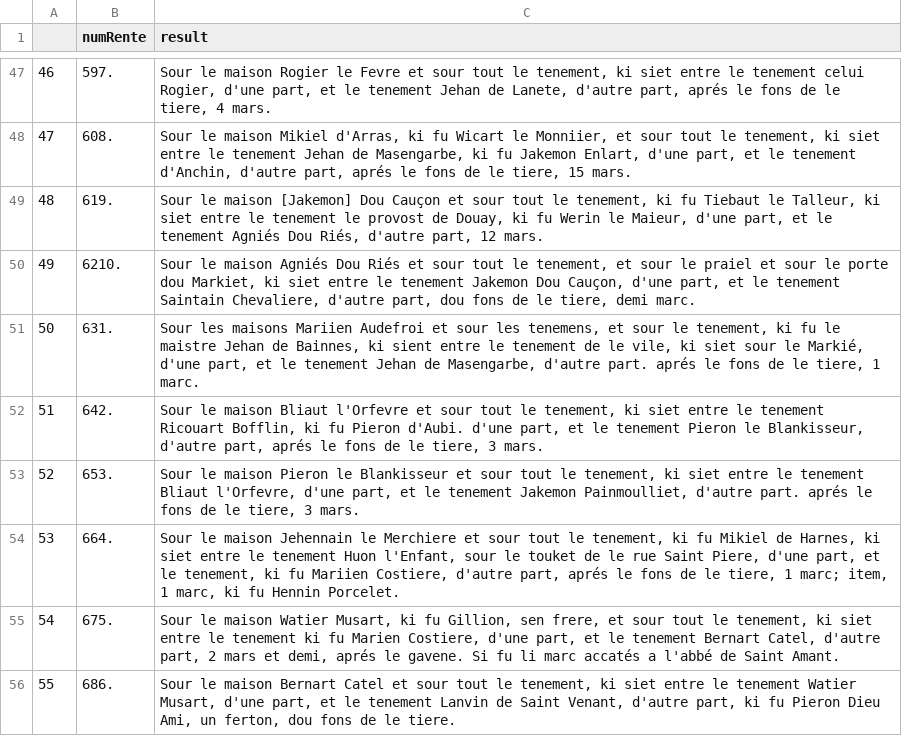
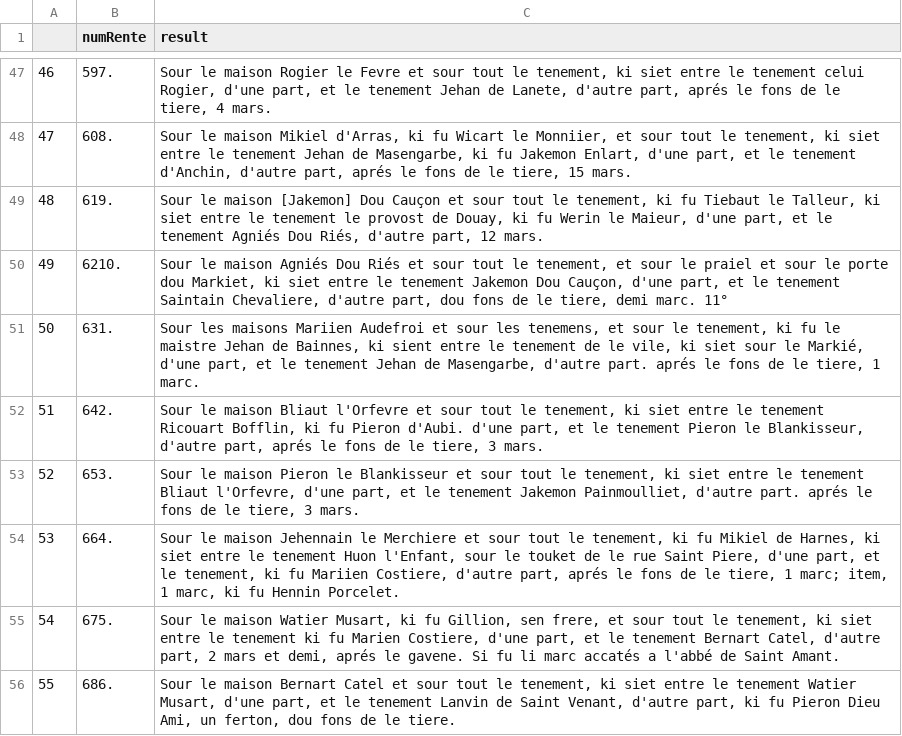
Before and after one commit to SelimBenIsmail/NLPJeanDeFrance, a CSV file: Export/df_rentes.csv, drawn as a sheet; only a part is shown, gaps mark what is left out; the diff covers the shown part only.

```diff
--- a/Export/df_rentes.csv
+++ b/Export/df_rentes.csv
@@ -49,3 +49,3 @@
 "48","619.","Sour le maison [Jakemon] Dou Cauçon et sour tout le tenement, ki fu Tiebaut le Talleur, ki siet entre le tenement le provost de Douay, ki fu Werin le Maieur, d'une part, et le tenement Agniés Dou Riés, d'autre part, 12 mars. "
-"49","6210.","Sour le maison Agniés Dou Riés et sour tout le tenement, et sour le praiel et sour le porte dou Markiet, ki siet entre le tenement Jakemon Dou Cauçon, d'une part, et le tenement Saintain Chevaliere, d'autre part, dou fons de le tiere, demi marc.   "
+"49","6210.","Sour le maison Agniés Dou Riés et sour tout le tenement, et sour le praiel et sour le porte dou Markiet, ki siet entre le tenement Jakemon Dou Cauçon, d'une part, et le tenement Saintain Chevaliere, d'autre part, dou fons de le tiere, demi marc. 11°   "
 "50","631.","Sour les maisons Mariien Audefroi et sour les tenemens, et sour le tenement, ki fu le maistre Jehan de Bainnes, ki sient entre le tenement de le vile, ki siet sour le Markié, d'une part, et le tenement Jehan de Masengarbe, d'autre part. aprés le fons de le tiere, 1 marc. "
```
Also changed, not shown: 8 edited cells elsewhere in this file, Export/df_connetablies.csv, Export/df_main.csv, 2 other files.
